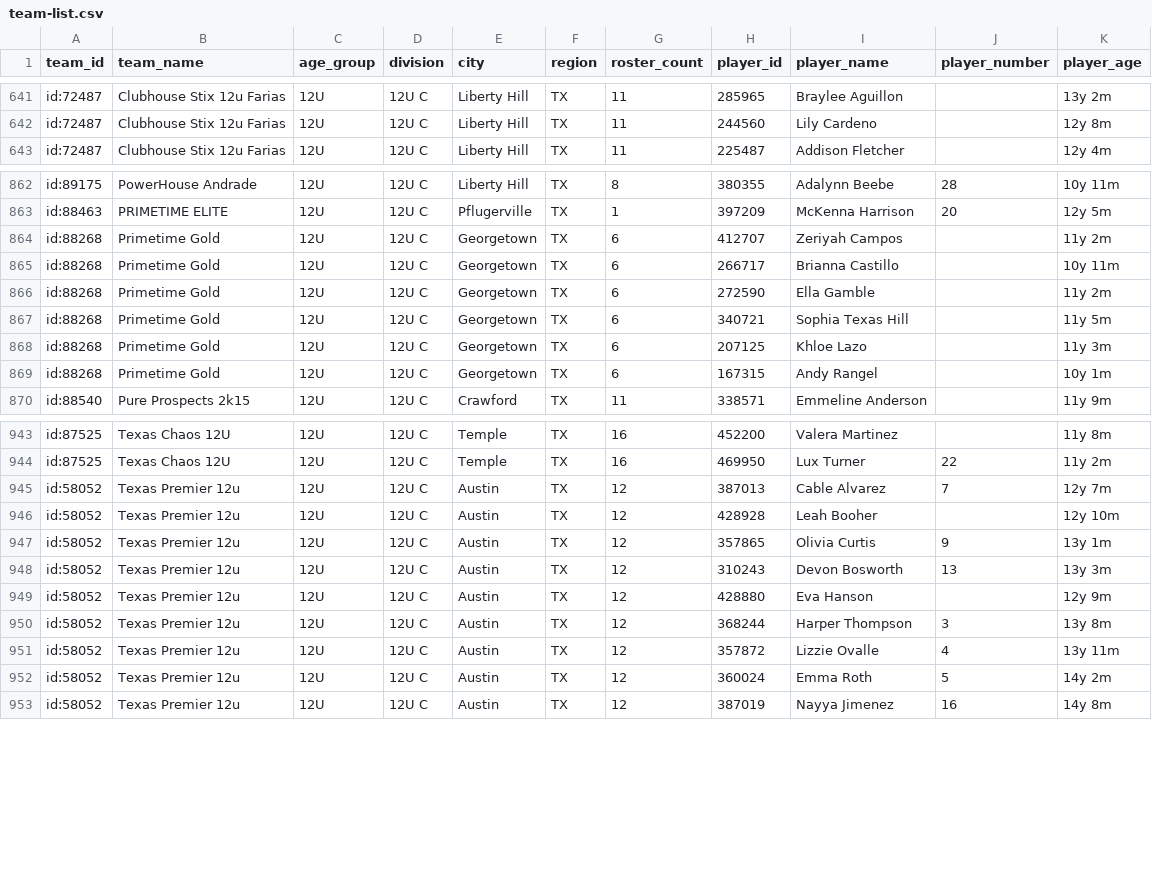
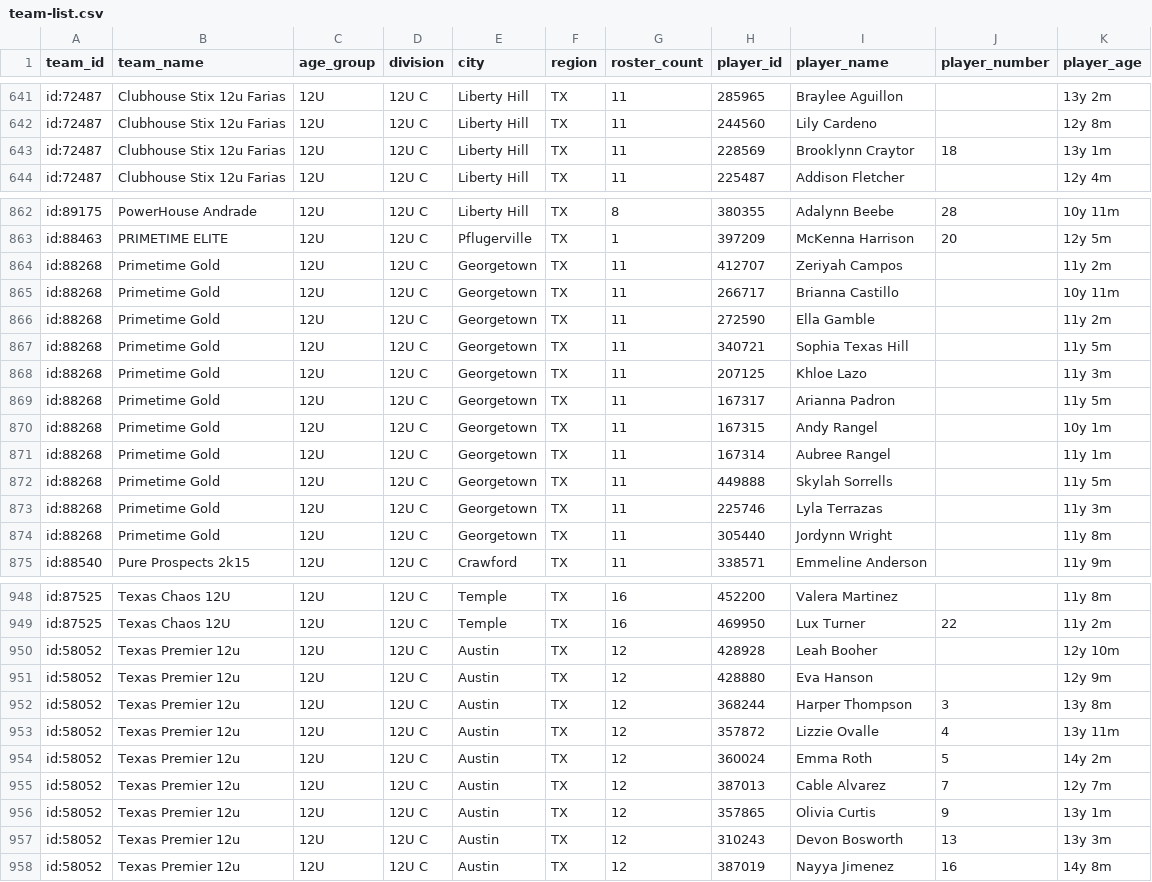
Before and after one commit to jeremiah9980/ncs-monitor, a CSV file: reports/team-list.csv, drawn as a sheet; only a part is shown, gaps mark what is left out; the diff covers the shown part only.

```diff
--- a/reports/team-list.csv
+++ b/reports/team-list.csv
@@ -642,2 +642,3 @@ id:72487,Clubhouse Stix 12u Farias,12U,12U C,Liberty Hill,TX,11,285965,Braylee A
 id:72487,Clubhouse Stix 12u Farias,12U,12U C,Liberty Hill,TX,11,244560,Lily Cardeno,,12y 8m
+id:72487,Clubhouse Stix 12u Farias,12U,12U C,Liberty Hill,TX,11,228569,Brooklynn Craytor,18,13y 1m
 id:72487,Clubhouse Stix 12u Farias,12U,12U C,Liberty Hill,TX,11,225487,Addison Fletcher,,12y 4m
@@ -863,8 +863,13 @@ id:89175,PowerHouse Andrade,12U,12U C,Liberty Hill,TX,8,380355,Adalynn Beebe,28,
 id:88463,PRIMETIME ELITE,12U,12U C,Pflugerville,TX,1,397209,McKenna Harrison,20,12y 5m
-id:88268,Primetime Gold,12U,12U C,Georgetown,TX,6,412707,Zeriyah Campos,,11y 2m
-id:88268,Primetime Gold,12U,12U C,Georgetown,TX,6,266717,Brianna Castillo,,10y 11m
-id:88268,Primetime Gold,12U,12U C,Georgetown,TX,6,272590,Ella Gamble,,11y 2m
-id:88268,Primetime Gold,12U,12U C,Georgetown,TX,6,340721,Sophia Texas Hill,,11y 5m
-id:88268,Primetime Gold,12U,12U C,Georgetown,TX,6,207125,Khloe Lazo,,11y 3m
-id:88268,Primetime Gold,12U,12U C,Georgetown,TX,6,167315,Andy Rangel,,10y 1m
+id:88268,Primetime Gold,12U,12U C,Georgetown,TX,11,412707,Zeriyah Campos,,11y 2m
+id:88268,Primetime Gold,12U,12U C,Georgetown,TX,11,266717,Brianna Castillo,,10y 11m
+id:88268,Primetime Gold,12U,12U C,Georgetown,TX,11,272590,Ella Gamble,,11y 2m
+id:88268,Primetime Gold,12U,12U C,Georgetown,TX,11,340721,Sophia Texas Hill,,11y 5m
+id:88268,Primetime Gold,12U,12U C,Georgetown,TX,11,207125,Khloe Lazo,,11y 3m
+id:88268,Primetime Gold,12U,12U C,Georgetown,TX,11,167317,Arianna Padron,,11y 5m
+id:88268,Primetime Gold,12U,12U C,Georgetown,TX,11,167315,Andy Rangel,,10y 1m
+id:88268,Primetime Gold,12U,12U C,Georgetown,TX,11,167314,Aubree Rangel,,11y 1m
+id:88268,Primetime Gold,12U,12U C,Georgetown,TX,11,449888,Skylah Sorrells,,11y 5m
+id:88268,Primetime Gold,12U,12U C,Georgetown,TX,11,225746,Lyla Terrazas,,11y 3m
+id:88268,Primetime Gold,12U,12U C,Georgetown,TX,11,305440,Jordynn Wright,,11y 8m
 id:88540,Pure Prospects 2k15,12U,12U C,Crawford,TX,11,338571,Emmeline Anderson,,11y 9m
@@ -944,6 +949,3 @@ id:87525,Texas Chaos 12U,12U,12U C,Temple,TX,16,452200,Valera Martinez,,11y 8m
 id:87525,Texas Chaos 12U,12U,12U C,Temple,TX,16,469950,Lux Turner,22,11y 2m
-id:58052,Texas Premier 12u,12U,12U C,Austin,TX,12,387013,Cable Alvarez,7,12y 7m
 id:58052,Texas Premier 12u,12U,12U C,Austin,TX,12,428928,Leah Booher,,12y 10m
-id:58052,Texas Premier 12u,12U,12U C,Austin,TX,12,357865,Olivia Curtis,9,13y 1m
-id:58052,Texas Premier 12u,12U,12U C,Austin,TX,12,310243,Devon Bosworth,13,13y 3m
 id:58052,Texas Premier 12u,12U,12U C,Austin,TX,12,428880,Eva Hanson,,12y 9m
@@ -952,2 +954,5 @@ id:58052,Texas Premier 12u,12U,12U C,Austin,TX,12,357872,Lizzie Ovalle,4,13y 11m
 id:58052,Texas Premier 12u,12U,12U C,Austin,TX,12,360024,Emma Roth,5,14y 2m
+id:58052,Texas Premier 12u,12U,12U C,Austin,TX,12,387013,Cable Alvarez,7,12y 7m
+id:58052,Texas Premier 12u,12U,12U C,Austin,TX,12,357865,Olivia Curtis,9,13y 1m
+id:58052,Texas Premier 12u,12U,12U C,Austin,TX,12,310243,Devon Bosworth,13,13y 3m
 id:58052,Texas Premier 12u,12U,12U C,Austin,TX,12,387019,Nayya Jimenez,16,14y 8m
```
Also changed, not shown: 22 moved rows elsewhere in this file, reports/changelog.csv, 4 other files.
